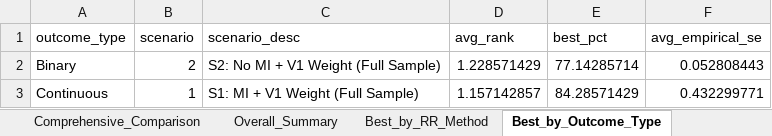
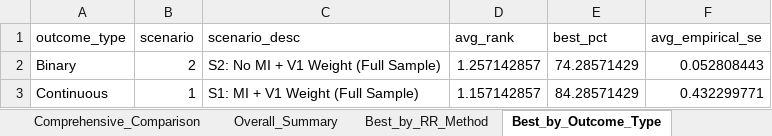
Before and after one commit to zhaobeibo/HCHS_simulation, an Excel workbook: output/Single_Comprehensive_Efficiency_Comparison.xlsx, sheet Best_by_Outcome_Type, drawn as a sheet; values as stored, in another font and other column widths than the file's, no borders; the diff names each change by its address in the sheet, - before the commit and + after, or states it on an @@ line.

```diff
--- a/output/Single_Comprehensive_Efficiency_Comparison.xlsx (sheet Best_by_Outcome_Type)
+++ b/output/Single_Comprehensive_Efficiency_Comparison.xlsx (sheet Best_by_Outcome_Type)
-D2 (avg_rank): 1.228571429
+D2 (avg_rank): 1.257142857
-E2 (best_pct): 77.14285714
+E2 (best_pct): 74.28571429
```
Also changed, not shown: sheet Comprehensive_Comparison, sheet Raw_Rankings_Data, sheet Overall_Summary, sheet Best_by_Correlation, sheet Best_by_RR_Method, output/V3_SIM_Results_Summary.xlsx, output/alex/GENMOD - GEE Results.xlsx, 6 other files.
